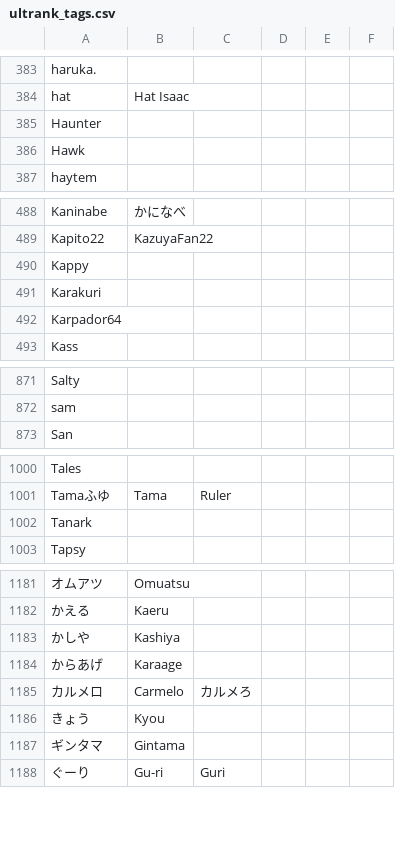
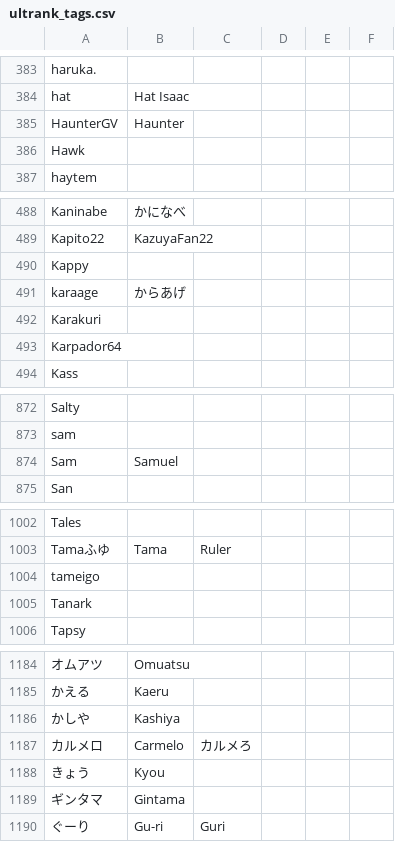
Before and after one commit to kenniky/ultrank-scoring, a CSV file: ultrank_tags.csv, drawn as a sheet; only a part is shown, gaps mark what is left out; removed rows and columns are numbered as before the commit, all else as after; the diff names each change by its address in the sheet, - before the commit and + after, or states it on an @@ line.

```diff
--- a/ultrank_tags.csv
+++ b/ultrank_tags.csv
-row 385: Haunter
+row 385: HaunterGV | Haunter
+row 491: karaage | からあげ
+row 874: Sam | Samuel
+row 1004: tameigo
-row 1184: からあげ | Karaage
```
Also changed, not shown: 1 other file.
